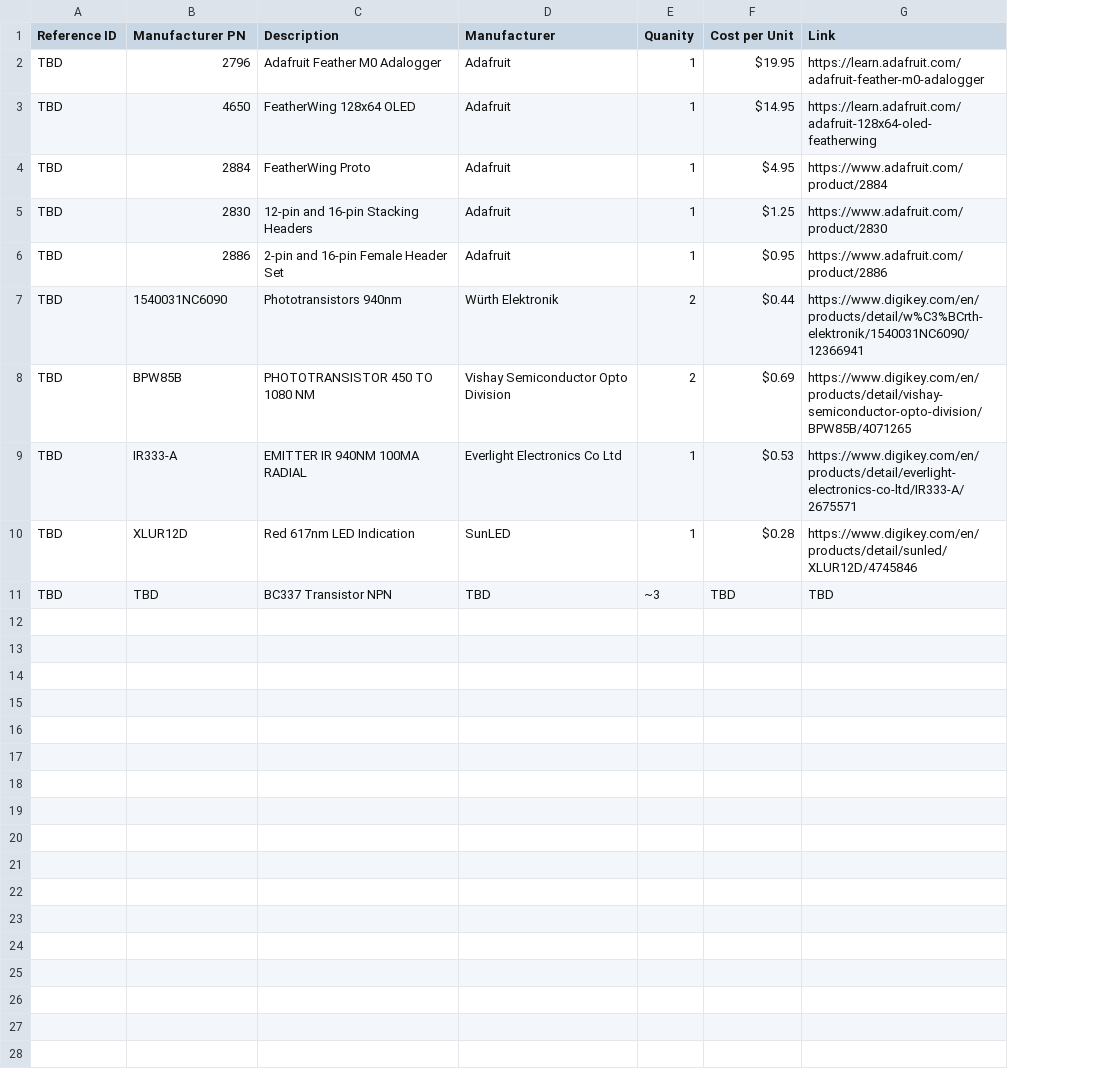
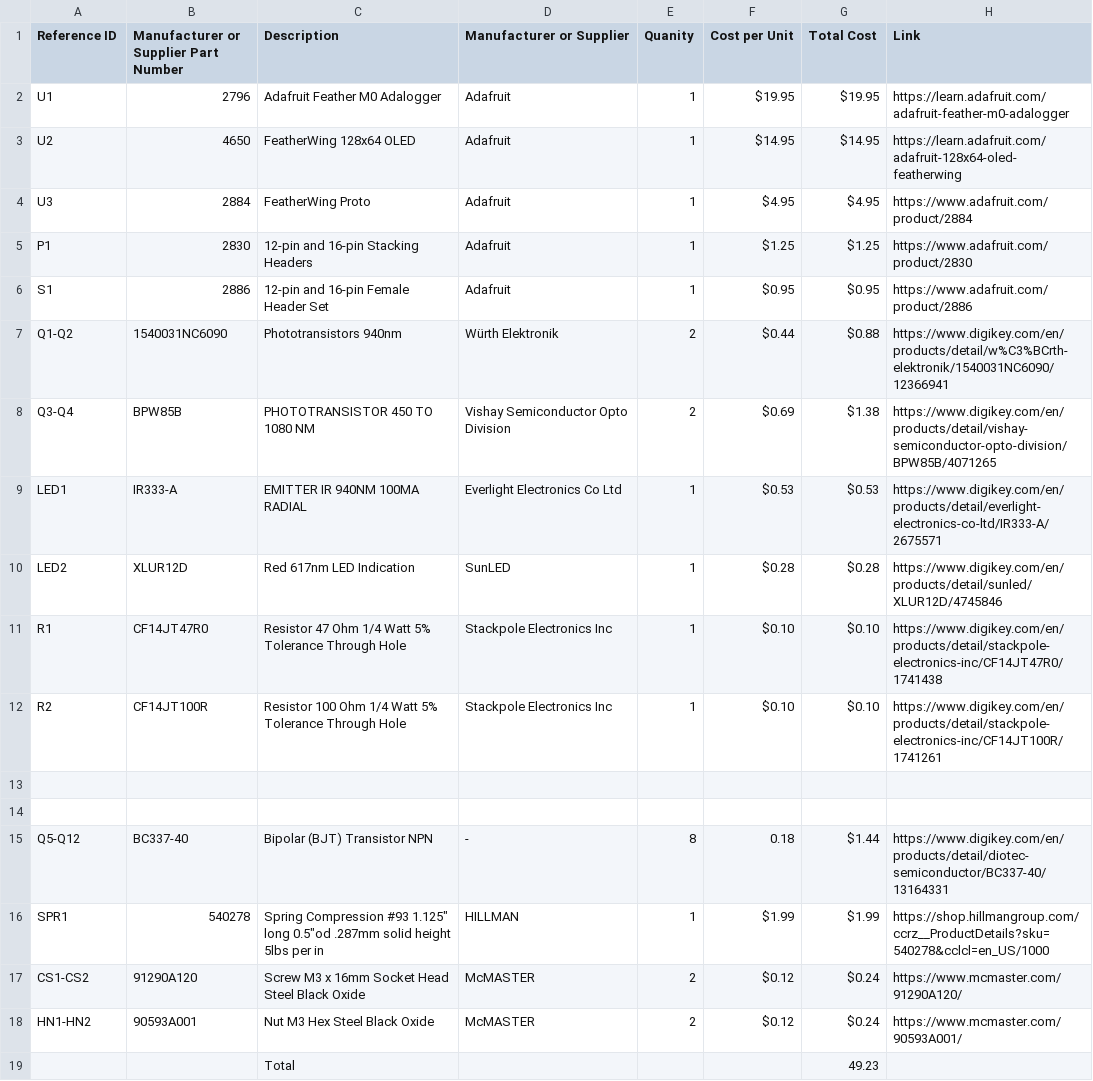
Before and after one commit to knowthebird/NoninvasiveGlucometer, a CSV file: parts_list/PartsList.csv, drawn as a sheet; addresses are those after the commit; the diff names each change by its address in the sheet, - before the commit and + after, or states it on an @@ line.

```diff
--- a/parts_list/PartsList.csv
+++ b/parts_list/PartsList.csv
+column G (Total Cost), rows 2-10: $19.95 | $14.95 | $4.95 | $1.25 | $0.95 | $0.88 | $1.38 | $0.53 | $0.28
-B1: Manufacturer PN
+B1: Manufacturer or Supplier Part Number
-D1: Manufacturer
+D1: Manufacturer or Supplier
-A2 (Reference ID): TBD
+A2 (Reference ID): U1
-A3 (Reference ID): TBD
+A3 (Reference ID): U2
-A4 (Reference ID): TBD
+A4 (Reference ID): U3
-A5 (Reference ID): TBD
+A5 (Reference ID): P1
-A6 (Reference ID): TBD
+A6 (Reference ID): S1
-C6 (Description): 2-pin and 16-pin Female Header Set
+C6 (Description): 12-pin and 16-pin Female Header Set
-A7 (Reference ID): TBD
+A7 (Reference ID): Q1-Q2
-A8 (Reference ID): TBD
+A8 (Reference ID): Q3-Q4
-A9 (Reference ID): TBD
+A9 (Reference ID): LED1
-A10 (Reference ID): TBD
+A10 (Reference ID): LED2
+row 11: R1 | CF14JT47R0 | Resistor 47 Ohm 1/4 Watt 5% Tolerance Through Hole | Stackpole Electronics Inc | 1 | $0.10 | $0.10 | https://www.digikey.com/en/products/detail/stackpole-electronics-inc/CF14JT47R0/1741438
+row 12: R2 | CF14JT100R | Resistor 100 Ohm 1/4 Watt 5% Tolerance Through Hole | Stackpole Electronics Inc | 1 | $0.10 | $0.10 | https://www.digikey.com/en/products/detail/stackpole-electronics-inc/CF14JT100R/1741261
-row 13: TBD | TBD | BC337 Transistor NPN | TBD | ~3 | TBD | TBD
+row 13: (empty)
+row 14: (empty)
+row 15: Q5-Q12 | BC337-40 | Bipolar (BJT) Transistor NPN | - | 8 | 0.18 | $1.44 | https://www.digikey.com/en/products/detail/diotec-semiconductor/BC337-40/13164331
+row 16: SPR1 | 540278 | Spring Compression #93 1.125" long 0.5"od .287mm solid height 5lbs per in | HILLMAN | 1 | $1.99 | $1.99 | https://shop.hillmangroup.com/ccrz__ProductDetails?sku=540278&cclcl=en_US/1000
+row 17: CS1-CS2 | 91290A120 | Screw M3 x 16mm Socket Head Steel Black Oxide | McMASTER | 2 | $0.12 | $0.24 | https://www.mcmaster.com/91290A120/
+row 18: HN1-HN2 | 90593A001 | Nut M3 Hex Steel Black Oxide | McMASTER | 2 | $0.12 | $0.24 | https://www.mcmaster.com/90593A001/
+row 19:  |  | Total |  |  |  | 49.23
```
Also changed, not shown: 8 other files.
